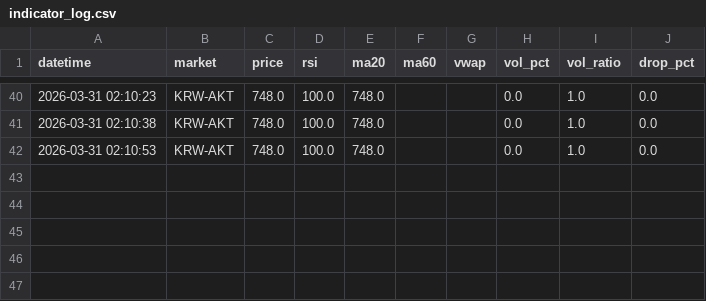
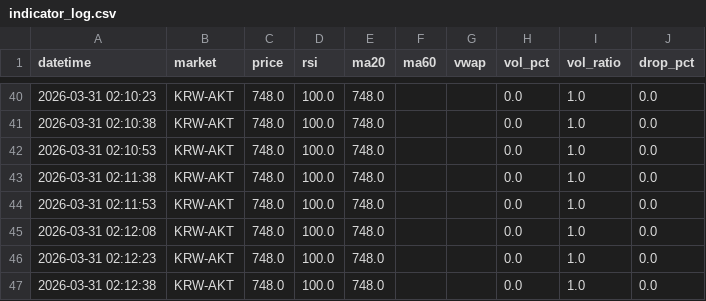
Before and after one commit to goja558-cmyk/upbit_bot, a CSV file: logs/AKT/indicator_log.csv, drawn as a sheet; only a part is shown, gaps mark what is left out.

```diff
--- a/logs/AKT/indicator_log.csv
+++ b/logs/AKT/indicator_log.csv
@@ -42 +42,6 @@ datetime,market,price,rsi,ma20,ma60,vwap,vol_pct,vol_ratio,drop_pct
 2026-03-31 02:10:53,KRW-AKT,748.0,100.0,748.0,,,0.0,1.0,0.0
+2026-03-31 02:11:38,KRW-AKT,748.0,100.0,748.0,,,0.0,1.0,0.0
+2026-03-31 02:11:53,KRW-AKT,748.0,100.0,748.0,,,0.0,1.0,0.0
+2026-03-31 02:12:08,KRW-AKT,748.0,100.0,748.0,,,0.0,1.0,0.0
+2026-03-31 02:12:23,KRW-AKT,748.0,100.0,748.0,,,0.0,1.0,0.0
+2026-03-31 02:12:38,KRW-AKT,748.0,100.0,748.0,,,0.0,1.0,0.0
```
Also changed, not shown: logs/TRX/indicator_log.csv.
